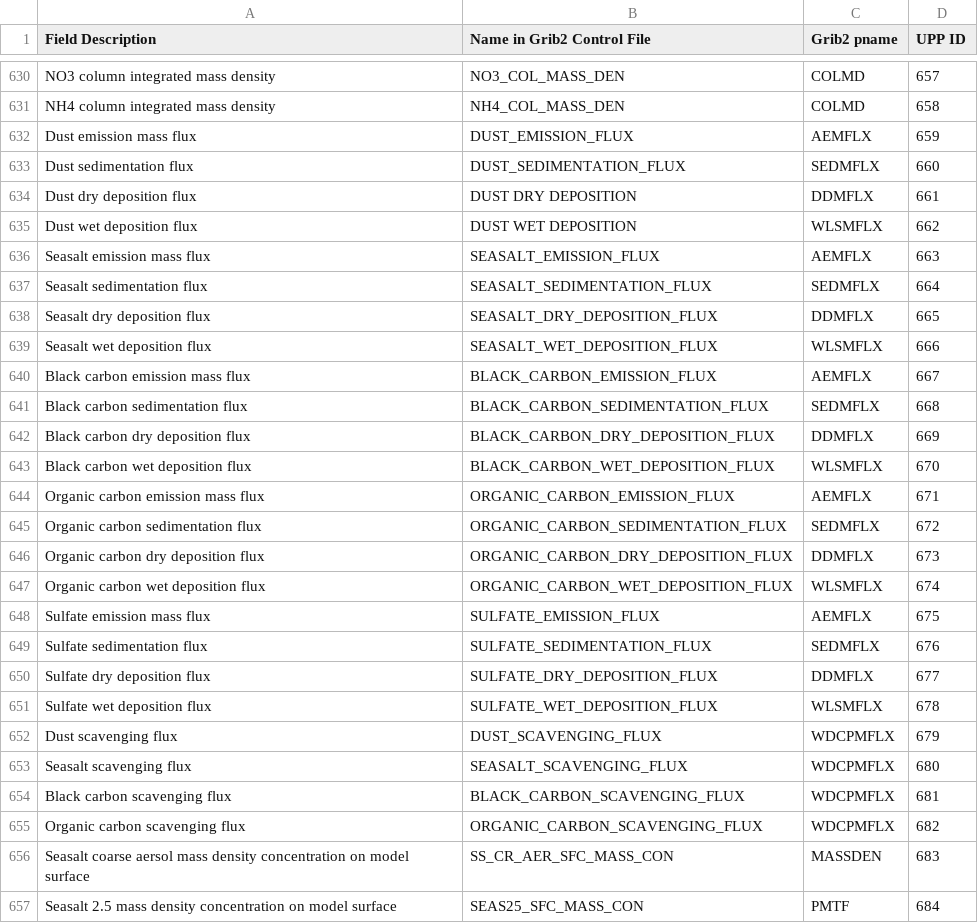
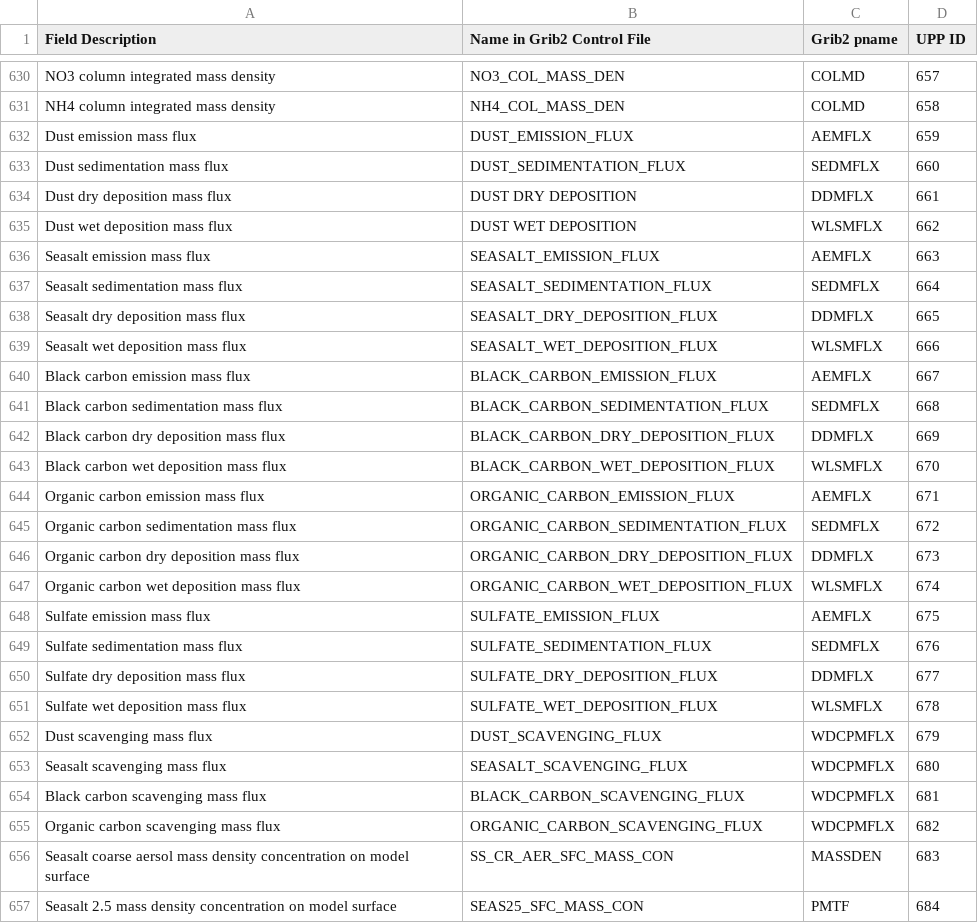
Before and after one commit to NOAA-EMC/UPP, a CSV file: docs/UPP_GRIB2_Table_byID.csv, drawn as a sheet; only a part is shown, gaps mark what is left out.

Commit message:
add MASS flux

```diff
--- a/docs/UPP_GRIB2_Table_byID.csv
+++ b/docs/UPP_GRIB2_Table_byID.csv
@@ -632,25 +632,25 @@ NH4 column integrated mass density,NH4_COL_MASS_DEN,COLMD,658
 Dust emission mass flux,DUST_EMISSION_FLUX,AEMFLX,659
-Dust sedimentation flux,DUST_SEDIMENTATION_FLUX,SEDMFLX,660
-Dust dry deposition flux,DUST DRY DEPOSITION,DDMFLX,661
-Dust wet deposition flux,DUST WET DEPOSITION,WLSMFLX,662
+Dust sedimentation mass flux,DUST_SEDIMENTATION_FLUX,SEDMFLX,660
+Dust dry deposition mass flux,DUST DRY DEPOSITION,DDMFLX,661
+Dust wet deposition mass flux,DUST WET DEPOSITION,WLSMFLX,662
 Seasalt emission mass flux,SEASALT_EMISSION_FLUX,AEMFLX,663
-Seasalt sedimentation flux,SEASALT_SEDIMENTATION_FLUX,SEDMFLX,664
-Seasalt dry deposition flux,SEASALT_DRY_DEPOSITION_FLUX,DDMFLX,665
-Seasalt wet deposition flux,SEASALT_WET_DEPOSITION_FLUX,WLSMFLX,666
+Seasalt sedimentation mass flux,SEASALT_SEDIMENTATION_FLUX,SEDMFLX,664
+Seasalt dry deposition mass flux,SEASALT_DRY_DEPOSITION_FLUX,DDMFLX,665
+Seasalt wet deposition mass flux,SEASALT_WET_DEPOSITION_FLUX,WLSMFLX,666
 Black carbon emission mass flux,BLACK_CARBON_EMISSION_FLUX,AEMFLX,667
-Black carbon sedimentation flux,BLACK_CARBON_SEDIMENTATION_FLUX,SEDMFLX,668
-Black carbon dry deposition flux,BLACK_CARBON_DRY_DEPOSITION_FLUX,DDMFLX,669
-Black carbon wet deposition flux,BLACK_CARBON_WET_DEPOSITION_FLUX,WLSMFLX,670
+Black carbon sedimentation mass flux,BLACK_CARBON_SEDIMENTATION_FLUX,SEDMFLX,668
+Black carbon dry deposition mass flux,BLACK_CARBON_DRY_DEPOSITION_FLUX,DDMFLX,669
+Black carbon wet deposition mass flux,BLACK_CARBON_WET_DEPOSITION_FLUX,WLSMFLX,670
 Organic carbon emission mass flux,ORGANIC_CARBON_EMISSION_FLUX,AEMFLX,671
-Organic carbon sedimentation flux,ORGANIC_CARBON_SEDIMENTATION_FLUX,SEDMFLX,672
-Organic carbon dry deposition flux,ORGANIC_CARBON_DRY_DEPOSITION_FLUX,DDMFLX,673
-Organic carbon wet deposition flux,ORGANIC_CARBON_WET_DEPOSITION_FLUX,WLSMFLX,674
+Organic carbon sedimentation mass flux,ORGANIC_CARBON_SEDIMENTATION_FLUX,SEDMFLX,672
+Organic carbon dry deposition mass flux,ORGANIC_CARBON_DRY_DEPOSITION_FLUX,DDMFLX,673
+Organic carbon wet deposition mass flux,ORGANIC_CARBON_WET_DEPOSITION_FLUX,WLSMFLX,674
 Sulfate emission mass flux,SULFATE_EMISSION_FLUX,AEMFLX,675
-Sulfate sedimentation flux,SULFATE_SEDIMENTATION_FLUX,SEDMFLX,676
-Sulfate dry deposition flux,SULFATE_DRY_DEPOSITION_FLUX,DDMFLX,677
-Sulfate wet deposition flux,SULFATE_WET_DEPOSITION_FLUX,WLSMFLX,678
-Dust scavenging flux,DUST_SCAVENGING_FLUX,WDCPMFLX,679
-Seasalt scavenging flux,SEASALT_SCAVENGING_FLUX,WDCPMFLX,680
-Black carbon scavenging flux,BLACK_CARBON_SCAVENGING_FLUX,WDCPMFLX,681
-Organic carbon scavenging flux,ORGANIC_CARBON_SCAVENGING_FLUX,WDCPMFLX,682
+Sulfate sedimentation mass flux,SULFATE_SEDIMENTATION_FLUX,SEDMFLX,676
+Sulfate dry deposition mass flux,SULFATE_DRY_DEPOSITION_FLUX,DDMFLX,677
+Sulfate wet deposition mass flux,SULFATE_WET_DEPOSITION_FLUX,WLSMFLX,678
+Dust scavenging mass flux,DUST_SCAVENGING_FLUX,WDCPMFLX,679
+Seasalt scavenging mass flux,SEASALT_SCAVENGING_FLUX,WDCPMFLX,680
+Black carbon scavenging mass flux,BLACK_CARBON_SCAVENGING_FLUX,WDCPMFLX,681
+Organic carbon scavenging mass flux,ORGANIC_CARBON_SCAVENGING_FLUX,WDCPMFLX,682
 Seasalt coarse aersol mass density concentration on model surface,SS_CR_AER_SFC_MASS_CON,MASSDEN,683
```
